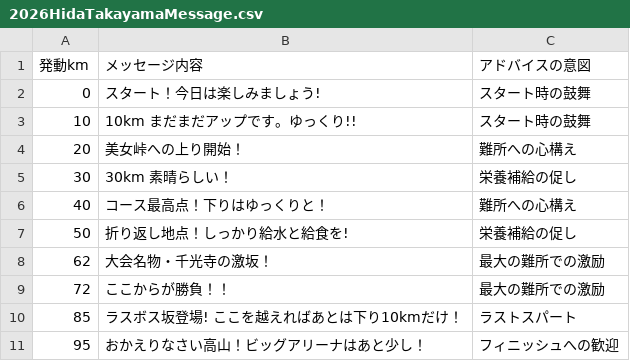
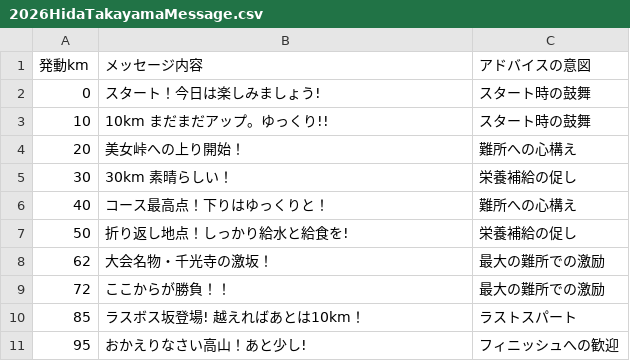
Before and after one commit to sotagith/hida-marathon-app, a CSV file: 2026HidaTakayamaMessage.csv, drawn as a sheet.

Commit message:
change message

```diff
--- a/2026HidaTakayamaMessage.csv
+++ b/2026HidaTakayamaMessage.csv
@@ -2,3 +2,3 @@
 0,スタート！今日は楽しみましょう!,スタート時の鼓舞
-10,10km まだまだアップです。ゆっくり!!,スタート時の鼓舞
+10,10km まだまだアップ。ゆっくり!!,スタート時の鼓舞
 20,美女峠への上り開始！,難所への心構え
@@ -9,3 +9,3 @@
 72,ここからが勝負！！,最大の難所での激励
-85,ラスボス坂登場! ここを越えればあとは下り10kmだけ！,ラストスパート
-95,おかえりなさい高山！ビッグアリーナはあと少し！,フィニッシュへの歓迎
+85,ラスボス坂登場! 越えればあとは10km！,ラストスパート
+95,おかえりなさい高山！あと少し!,フィニッシュへの歓迎
```
Also changed, not shown: 2026HidaTakayamaAids.csv.
